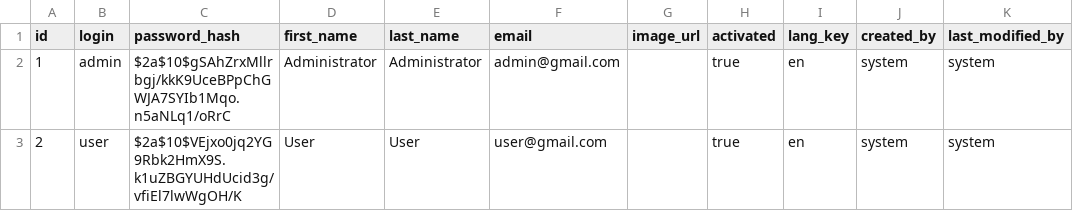
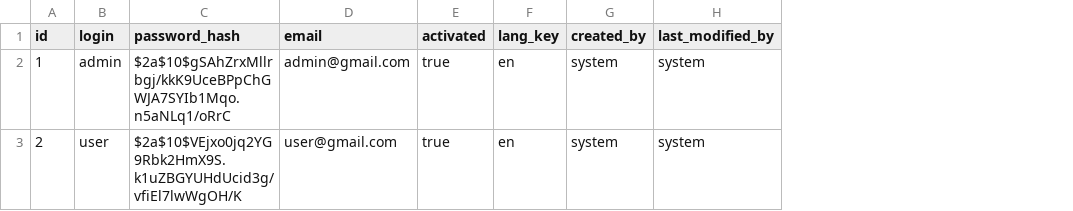
Before and after one commit to sayoungestguy/scaleup, a CSV file: src/main/resources/config/liquibase/data/user.csv, drawn as a sheet; the diff names each change by its address in the sheet, - before the commit and + after, or states it on an @@ line.

```diff
--- a/src/main/resources/config/liquibase/data/user.csv
+++ b/src/main/resources/config/liquibase/data/user.csv
-column D (first_name), rows 2-3: Administrator | User
-column E (last_name), rows 2-3: Administrator | User
-column G (image_url), empty
```
Also changed, not shown: src/main/resources/config/liquibase/fake-data/activity_invite.csv, 24 other files.
